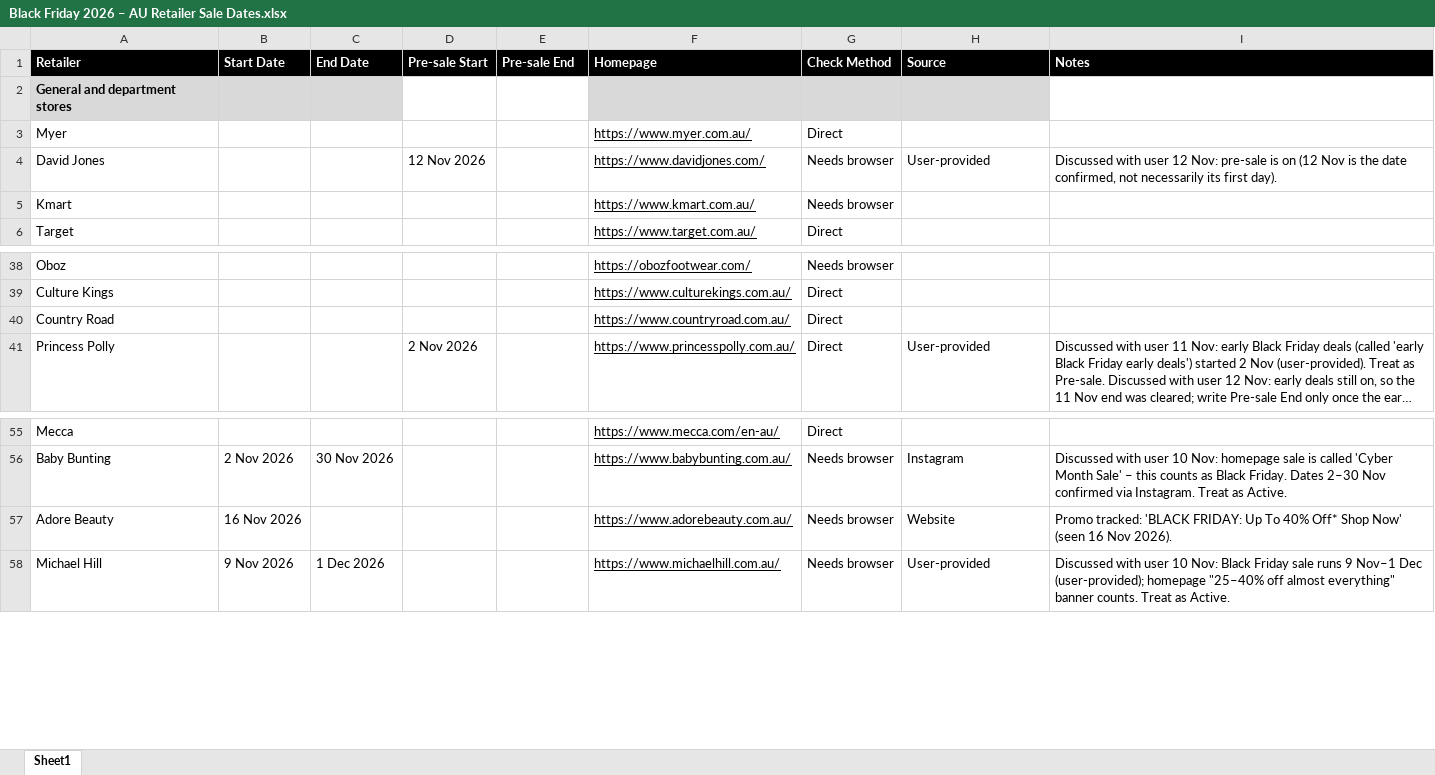
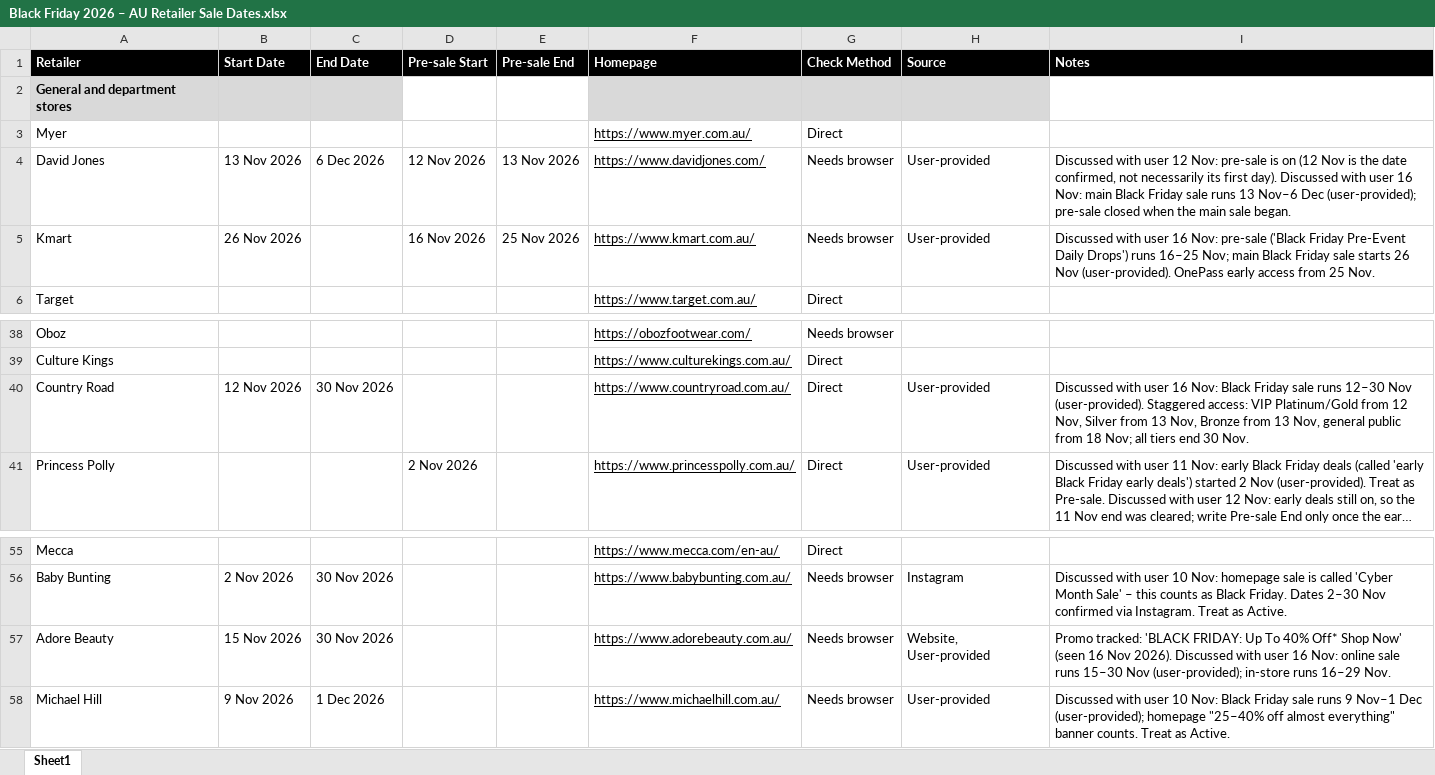
Before and after one commit to SamiHossain25/Miscellaneous-Tasks, an Excel workbook: Black Friday 2026 – AU Retailer Sale Dates.xlsx, sheet Sheet1, drawn as a sheet; only a part is shown, gaps mark what is left out; long unchanged cells end in …; values as stored, in another font and other column widths than the file's, no borders; the diff names each change by its address in the sheet, - before the commit and + after, or states it on an @@ line.

Commit message:
Update Black Friday 2026 tracker (16 Nov 2026, 12:30pm)

```diff
--- a/Black Friday 2026 – AU Retailer Sale Dates.xlsx (sheet Sheet1)
+++ b/Black Friday 2026 – AU Retailer Sale Dates.xlsx (sheet Sheet1)
-B4 (Start Date): (empty)
+B4 (Start Date): 13 Nov 2026
-C4 (End Date): (empty)
+C4 (End Date): 6 Dec 2026
-E4 (Pre-sale End): (empty)
+E4 (Pre-sale End): 13 Nov 2026
-I4 (Notes): …first day).
+I4 (Notes): …first day). Discussed with user 16 Nov: main Black Friday sale runs 13 Nov–6 Dec (user-provided); pre-sale closed when the main sale began.
-B5 (Start Date): (empty)
+B5 (Start Date): 26 Nov 2026
-D5 (Pre-sale Start): (empty)
+D5 (Pre-sale Start): 16 Nov 2026
-E5 (Pre-sale End): (empty)
+E5 (Pre-sale End): 25 Nov 2026
-H5 (Source): (empty)
+H5 (Source): User-provided
-I5 (Notes): (empty)
+I5 (Notes): Discussed with user 16 Nov: pre-sale ('Black Friday Pre-Event Daily Drops') runs 16–25 Nov; main Black Friday sale starts 26 Nov (user-provided). OnePass early access from 25 Nov.
-B40 (Start Date): (empty)
+B40 (Start Date): 12 Nov 2026
-C40 (End Date): (empty)
+C40 (End Date): 30 Nov 2026
-H40 (Source): (empty)
+H40 (Source): User-provided
-I40 (Notes): (empty)
+I40 (Notes): Discussed with user 16 Nov: Black Friday sale runs 12–30 Nov (user-provided). Staggered access: VIP Platinum/Gold from 12 Nov, Silver from 13 Nov, Bronze from 13 Nov, general public from 18 Nov; all tiers end 30 Nov.
-B57 (Start Date): 16 Nov 2026
+B57 (Start Date): 15 Nov 2026
-C57 (End Date): (empty)
+C57 (End Date): 30 Nov 2026
-H57 (Source): Website
+H57 (Source): Website, User-provided
-I57 (Notes): …Nov 2026).
+I57 (Notes): …Nov 2026). Discussed with user 16 Nov: online sale runs 15–30 Nov (user-provided); in-store runs 16–29 Nov.
```
